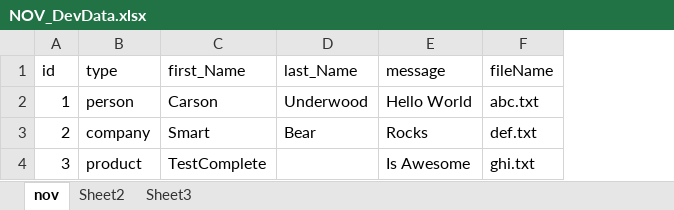
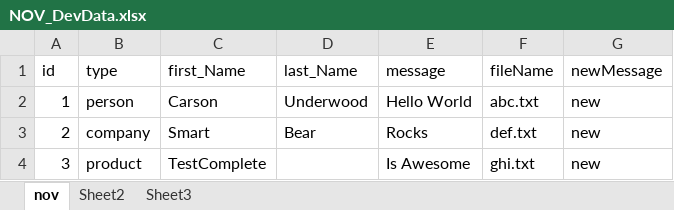
Before and after one commit to cunderw/smartbear-november, an Excel workbook: Utilities/NOV_DevData.xlsx, sheet nov, drawn as a sheet; values as stored, in another font and other column widths than the file's, no borders; the diff names each change by its address in the sheet, - before the commit and + after, or states it on an @@ line.

```diff
--- a/Utilities/NOV_DevData.xlsx (sheet nov)
+++ b/Utilities/NOV_DevData.xlsx (sheet nov)
+column G (newMessage), rows 2-4: all new
```
Also changed, not shown: Utilities/NOV_TestData.xlsx.
